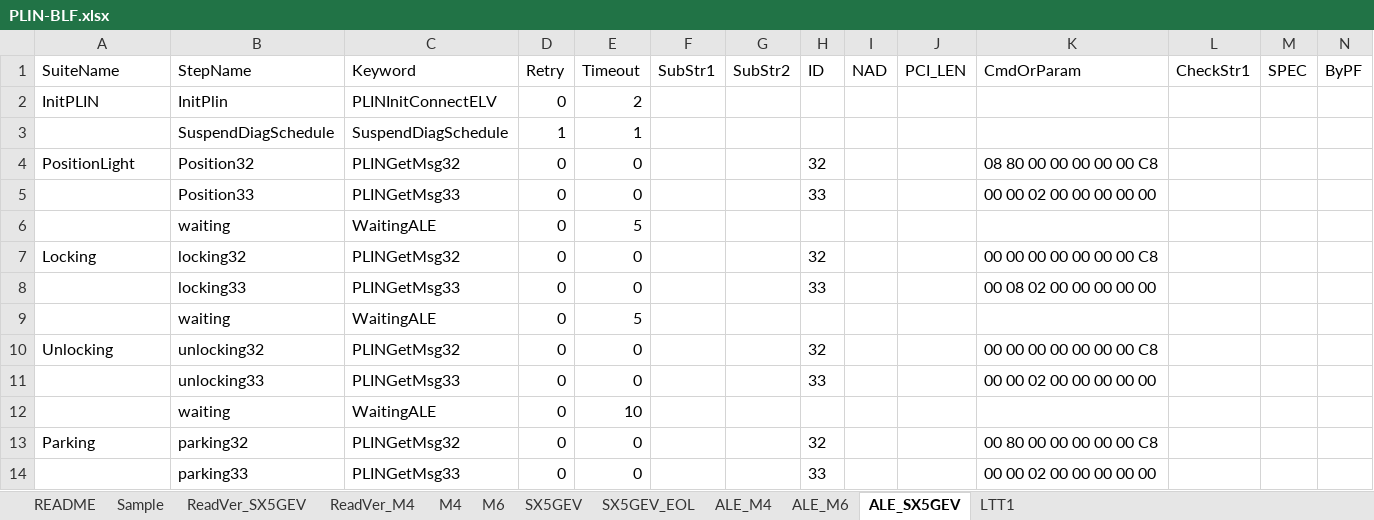
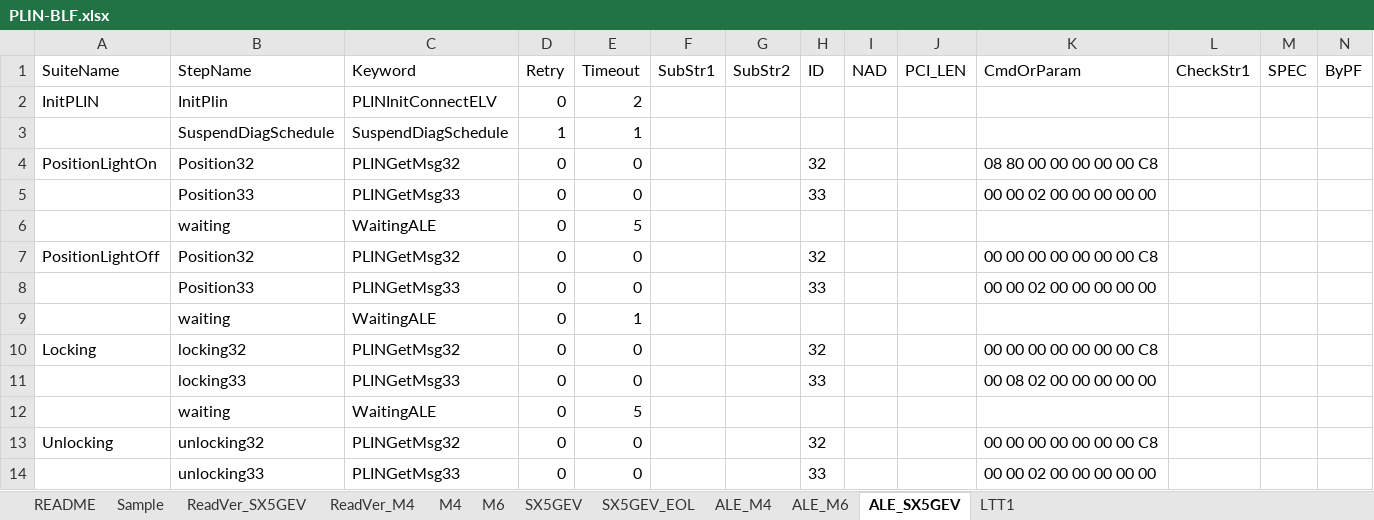
Before and after one commit to ShenSteven/AutoPlasticOmnium, an Excel workbook: scripts/PLIN-BLF.xlsx, sheet ALE_SX5GEV, drawn as a sheet; only a part is shown; the shorter side is filled out with more unchanged rows; values as stored, in another font and other column widths than the file's, no borders; table styles not drawn; rows hold the shown columns only; the diff names each change by its address in the sheet, - before the commit and + after, or states it on an @@ line.

```diff
--- a/scripts/PLIN-BLF.xlsx (sheet ALE_SX5GEV)
+++ b/scripts/PLIN-BLF.xlsx (sheet ALE_SX5GEV)
-A4 (SuiteName): PositionLight
+A4 (SuiteName): PositionLightOn
+row 7: PositionLightOff | Position32 | PLINGetMsg32 | 0 | 0 |  |  | 32 |  |  | 00 00 00 00 00 00 00 C8
+row 8:  | Position33 | PLINGetMsg33 | 0 | 0 |  |  | 33 |  |  | 00 00 02 00 00 00 00 00
+row 9:  | waiting | WaitingALE | 0 | 1
```
Also changed, not shown: sheet ALE_M6, 11 other files.
